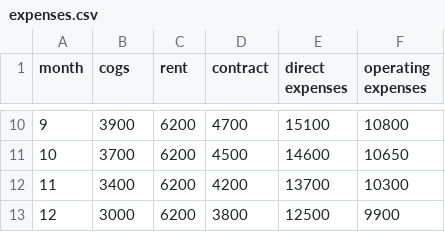
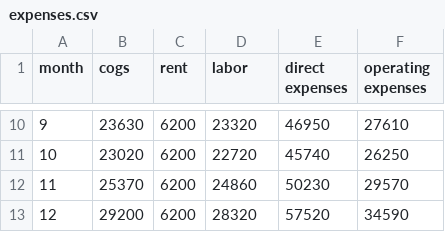
Before and after one commit to spinfern-o/CFO-Dashboard, a CSV file: data/expenses.csv, drawn as a sheet; only a part is shown, gaps mark what is left out; the diff covers the shown part only.

```diff
--- a/data/expenses.csv
+++ b/data/expenses.csv
@@ -1 +1 @@
-month,cogs,rent,contract,direct expenses,operating expenses
+month,cogs,rent,labor,direct expenses,operating expenses
@@ -10,4 +10,4 @@ month,cogs,rent,contract,direct expenses,operating expenses
-9,3900,6200,4700,15100,10800
-10,3700,6200,4500,14600,10650
-11,3400,6200,4200,13700,10300
-12,3000,6200,3800,12500,9900
+9,23630,6200,23320,46950,27610
+10,23020,6200,22720,45740,26250
+11,25370,6200,24860,50230,29570
+12,29200,6200,28320,57520,34590
```
Also changed, not shown: 32 edited cells elsewhere in this file, 2 other files.
